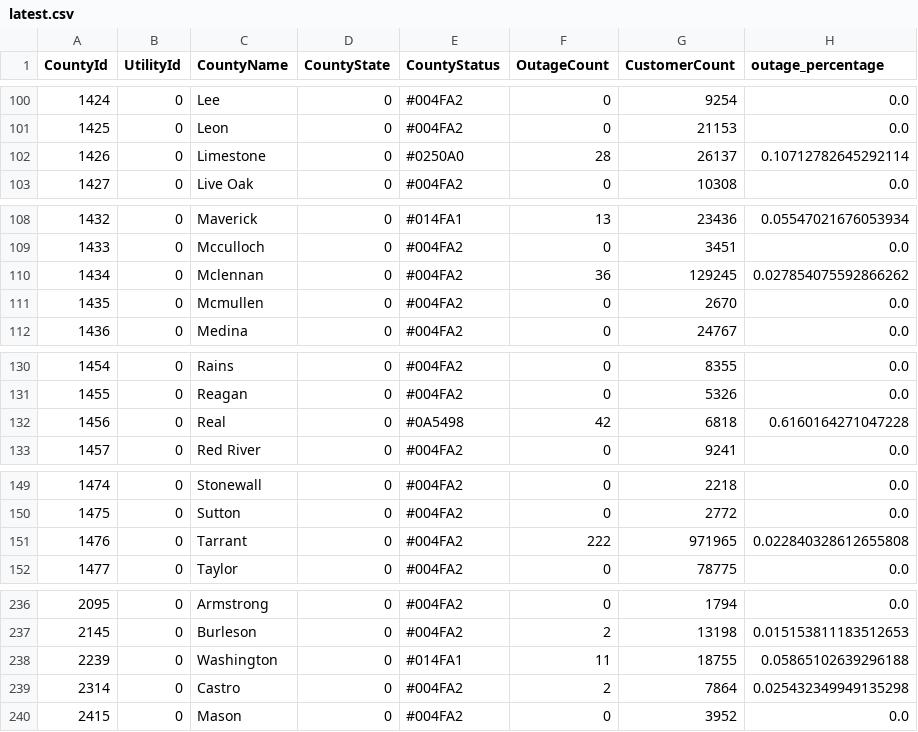
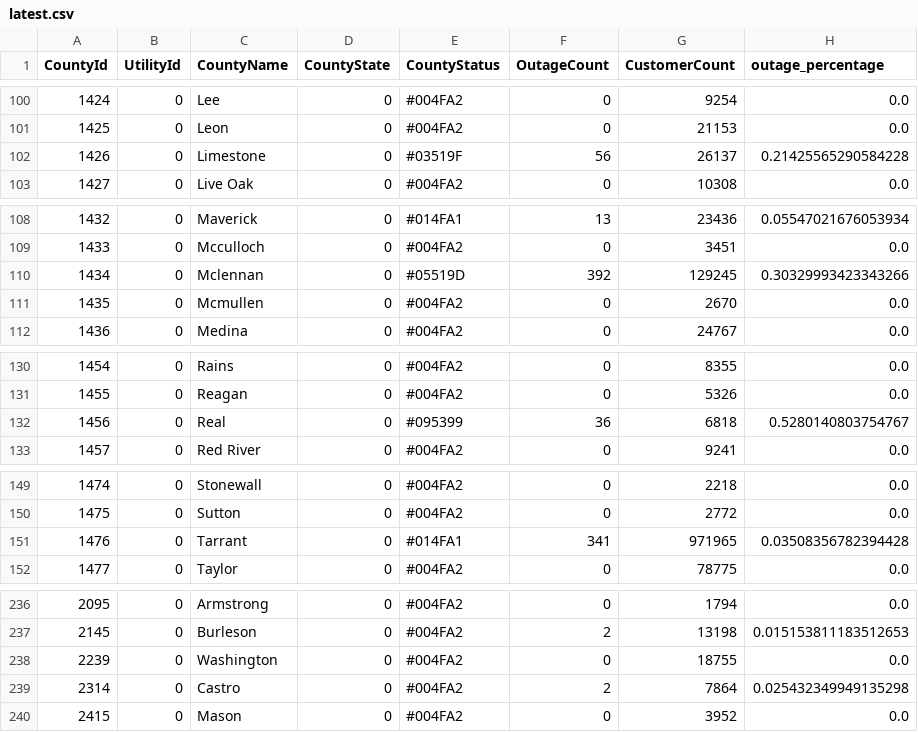
Before and after one commit to DallasMorningNews/20250304_severe-weather, a CSV file: data/latest.csv, drawn as a sheet; only a part is shown, gaps mark what is left out; the diff covers the shown part only.

```diff
--- a/data/latest.csv
+++ b/data/latest.csv
@@ -101,3 +101,3 @@ CountyId,UtilityId,CountyName,CountyState,CountyStatus,OutageCount,CustomerCount
 1425,0,Leon,0,#004FA2,0,21153,0.0
-1426,0,Limestone,0,#0250A0,28,26137,0.10712782645292114
+1426,0,Limestone,0,#03519F,56,26137,0.21425565290584228
 1427,0,Live Oak,0,#004FA2,0,10308,0.0
@@ -109,3 +109,3 @@ CountyId,UtilityId,CountyName,CountyState,CountyStatus,OutageCount,CustomerCount
 1433,0,Mcculloch,0,#004FA2,0,3451,0.0
-1434,0,Mclennan,0,#004FA2,36,129245,0.027854075592866262
+1434,0,Mclennan,0,#05519D,392,129245,0.30329993423343266
 1435,0,Mcmullen,0,#004FA2,0,2670,0.0
@@ -131,3 +131,3 @@ CountyId,UtilityId,CountyName,CountyState,CountyStatus,OutageCount,CustomerCount
 1455,0,Reagan,0,#004FA2,0,5326,0.0
-1456,0,Real,0,#0A5498,42,6818,0.6160164271047228
+1456,0,Real,0,#095399,36,6818,0.5280140803754767
 1457,0,Red River,0,#004FA2,0,9241,0.0
@@ -150,3 +150,3 @@ CountyId,UtilityId,CountyName,CountyState,CountyStatus,OutageCount,CustomerCount
 1475,0,Sutton,0,#004FA2,0,2772,0.0
-1476,0,Tarrant,0,#004FA2,222,971965,0.022840328612655808
+1476,0,Tarrant,0,#014FA1,341,971965,0.03508356782394428
 1477,0,Taylor,0,#004FA2,0,78775,0.0
@@ -237,3 +237,3 @@ CountyId,UtilityId,CountyName,CountyState,CountyStatus,OutageCount,CustomerCount
 2145,0,Burleson,0,#004FA2,2,13198,0.015153811183512653
-2239,0,Washington,0,#014FA1,11,18755,0.05865102639296188
+2239,0,Washington,0,#004FA2,0,18755,0.0
 2314,0,Castro,0,#004FA2,2,7864,0.025432349949135298
```
Also changed, not shown: 62 edited cells elsewhere in this file.
